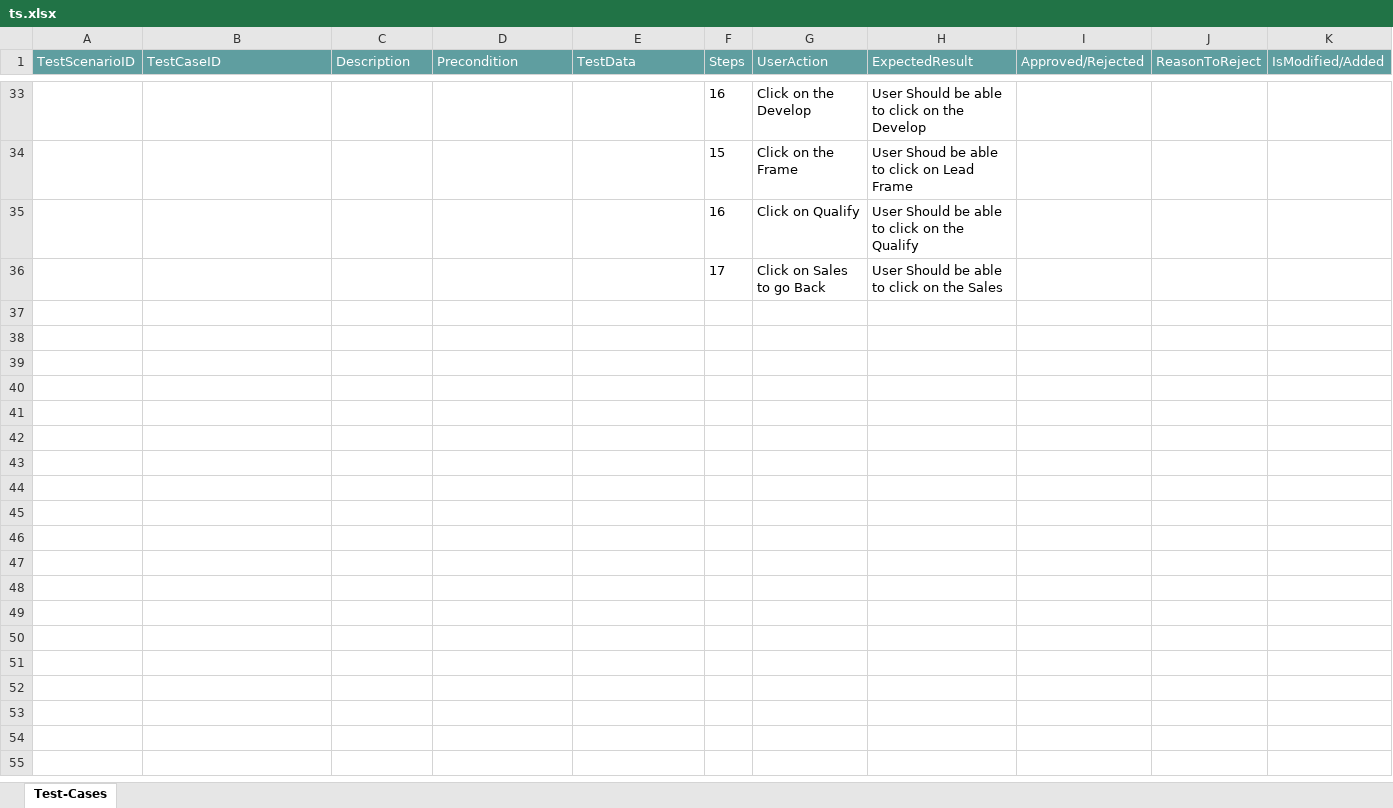
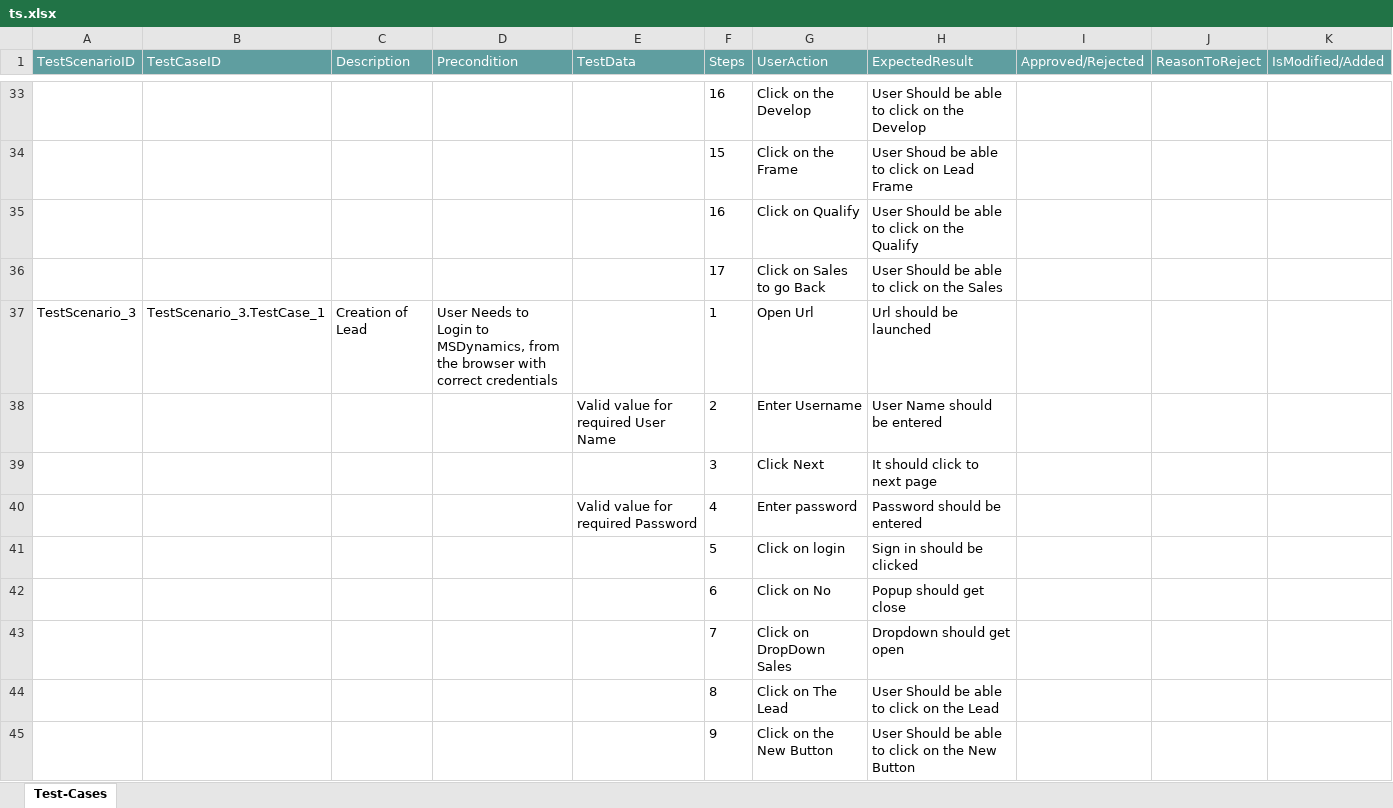
Before and after one commit to ShaikMohamedIrfan/Creatie, an Excel workbook: ts.xlsx, sheet Test-Cases, drawn as a sheet; only a part is shown, gaps mark what is left out; values as stored, in another font and other column widths than the file's, no borders; table styles not drawn; the diff covers the shown part only; the diff names each change by its address in the sheet, - before the commit and + after, or states it on an @@ line.

Commit message:
Initial Commit for Verification of Test cases

```diff
--- a/ts.xlsx (sheet Test-Cases)
+++ b/ts.xlsx (sheet Test-Cases)
+row 37: TestScenario_3 | TestScenario_3.TestCase_1 | Creation of Lead | User Needs to Login to MSDynamics, from the browser with correct credentials |  | 1 | Open Url | Url should be launched
+row 38:  |  |  |  | Valid value for required User Name | 2 | Enter Username | User Name should be entered
+row 39:  |  |  |  |  | 3 | Click Next | It should click to next page
+row 40:  |  |  |  | Valid value for required Password | 4 | Enter password | Password should be entered
+row 41:  |  |  |  |  | 5 | Click on login | Sign in should be clicked
+row 42:  |  |  |  |  | 6 | Click on No | Popup should get close
+row 43:  |  |  |  |  | 7 | Click on DropDown Sales | Dropdown should get open
+row 44:  |  |  |  |  | 8 | Click on The Lead | User Should be able to click on the Lead
+row 45:  |  |  |  |  | 9 | Click on the New Button | User Should be able to click on the New Button
```
Also changed, not shown: 8 added rows and 2 edited cells elsewhere in this sheet.
